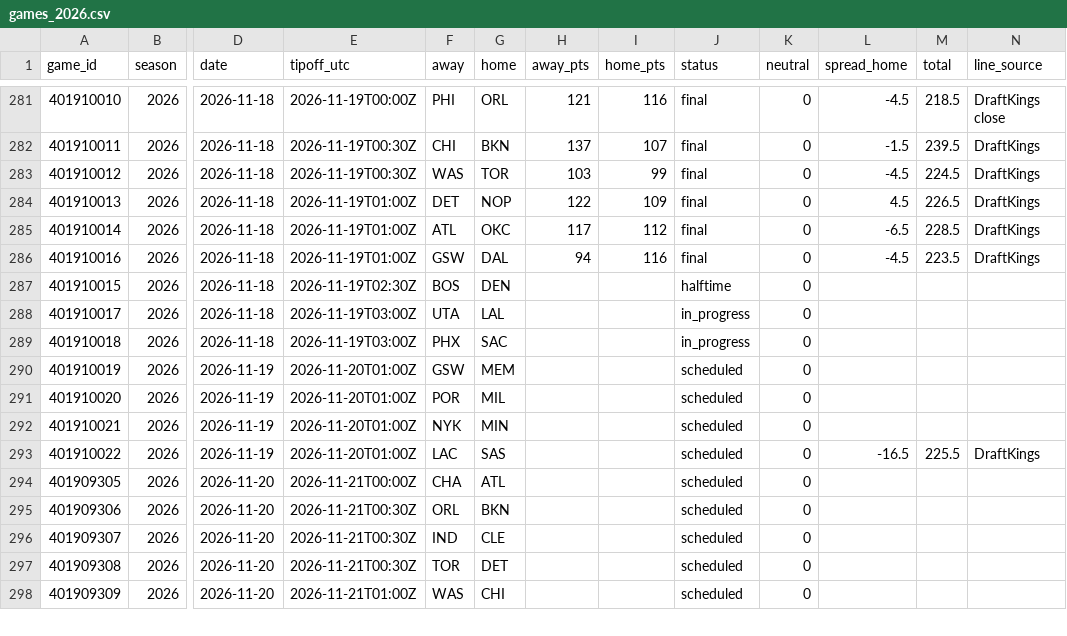
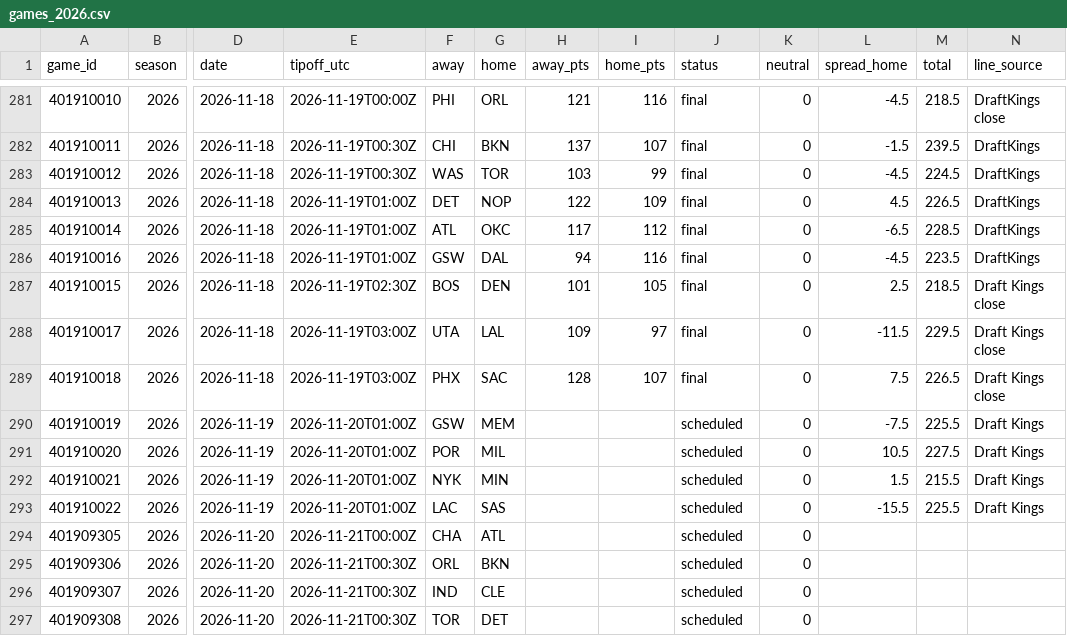
Before and after one commit to adnwkr/KalshiAgent, a CSV file: nba-kalshi/data/results/games_2026.csv, drawn as a sheet; only a part is shown, gaps mark what is left out; the shorter side is filled out with more unchanged rows; the diff names each change by its address in the sheet, - before the commit and + after, or states it on an @@ line.

```diff
--- a/nba-kalshi/data/results/games_2026.csv
+++ b/nba-kalshi/data/results/games_2026.csv
-H287 (away_pts): (empty)
+H287 (away_pts): 101
-I287 (home_pts): (empty)
+I287 (home_pts): 105
-J287 (status): halftime
+J287 (status): final
-L287 (spread_home): (empty)
+L287 (spread_home): 2.5
-M287 (total): (empty)
+M287 (total): 218.5
-N287:N289 (line_source): (empty)
+N287:N289 (line_source): Draft Kings close
-H288 (away_pts): (empty)
+H288 (away_pts): 109
-I288 (home_pts): (empty)
+I288 (home_pts): 97
-J288:J289 (status): in_progress
+J288:J289 (status): final
-L288 (spread_home): (empty)
+L288 (spread_home): -11.5
-M288 (total): (empty)
+M288 (total): 229.5
-H289 (away_pts): (empty)
+H289 (away_pts): 128
-I289 (home_pts): (empty)
+I289 (home_pts): 107
-L289 (spread_home): (empty)
+L289 (spread_home): 7.5
-M289 (total): (empty)
+M289 (total): 226.5
-L290 (spread_home): (empty)
+L290 (spread_home): -7.5
-M290 (total): (empty)
+M290 (total): 225.5
-N290:N292 (line_source): (empty)
+N290:N292 (line_source): Draft Kings
-L291 (spread_home): (empty)
+L291 (spread_home): 10.5
-M291 (total): (empty)
+M291 (total): 227.5
-L292 (spread_home): (empty)
+L292 (spread_home): 1.5
-M292 (total): (empty)
+M292 (total): 215.5
-L293 (spread_home): -16.5
+L293 (spread_home): -15.5
-N293 (line_source): DraftKings
+N293 (line_source): Draft Kings
```
Also changed, not shown: 13 other files.
